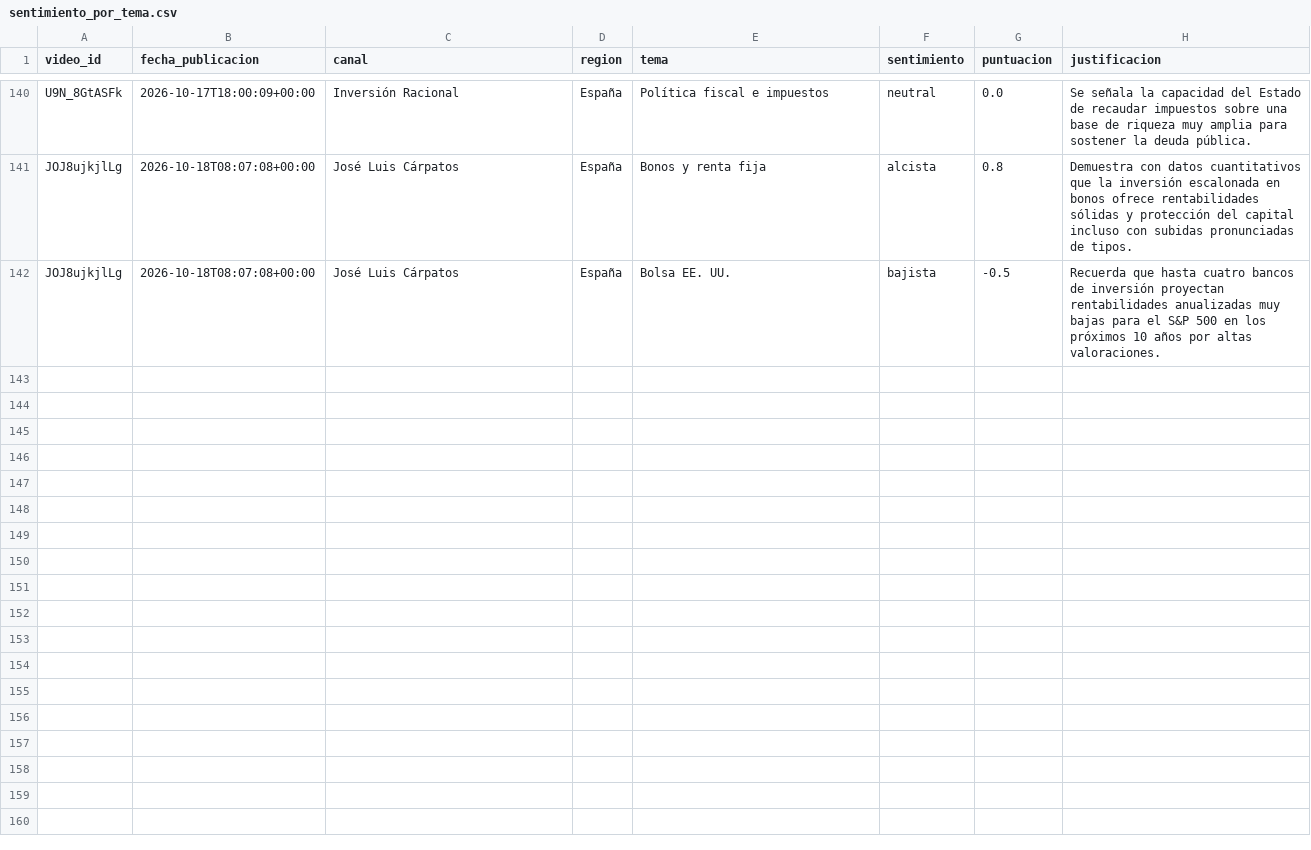
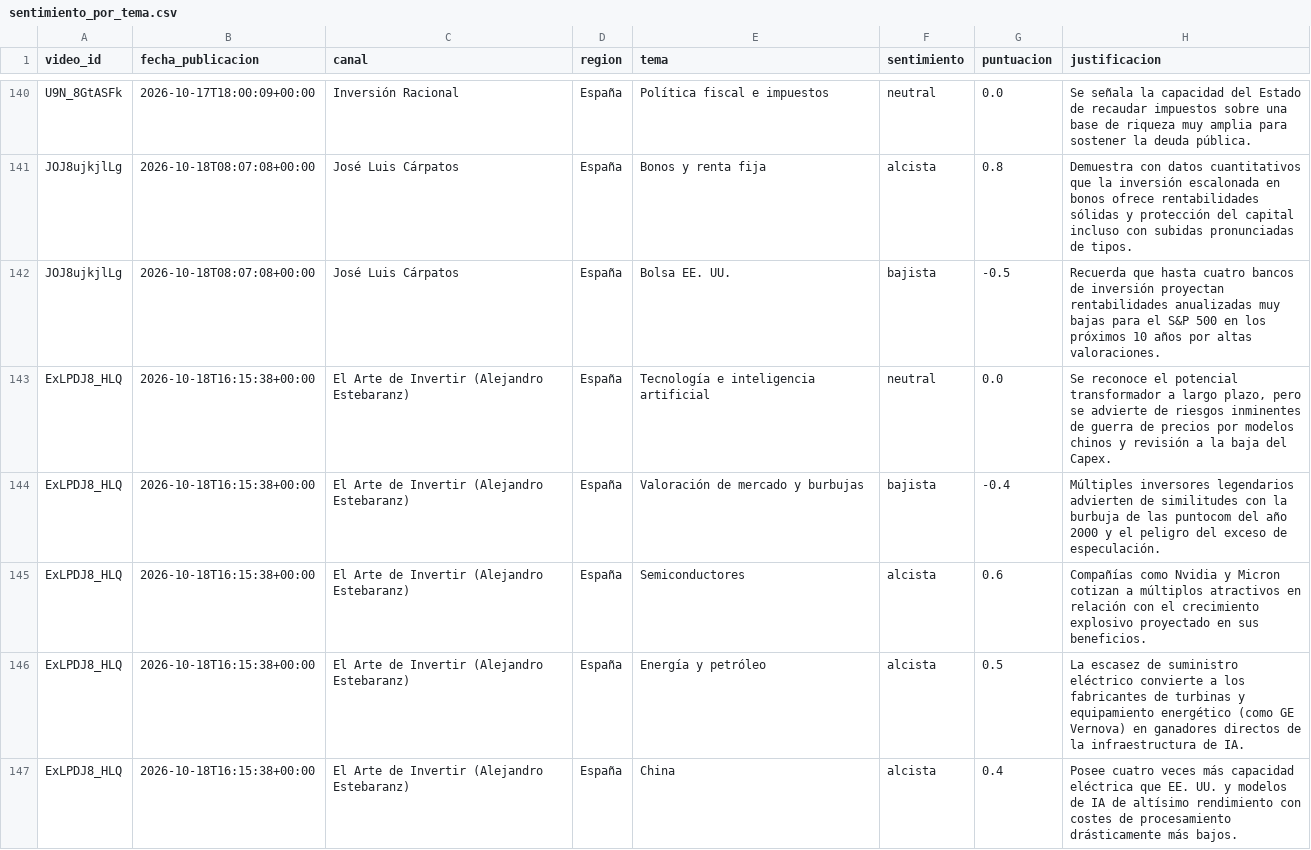
Before and after one commit to jmtroyano/resumenes-youtube, a CSV file: data/sentimiento_por_tema.csv, drawn as a sheet; only a part is shown, gaps mark what is left out; the diff covers the shown part only; the diff names each change by its address in the sheet, - before the commit and + after, or states it on an @@ line.

```diff
--- a/data/sentimiento_por_tema.csv
+++ b/data/sentimiento_por_tema.csv
+row 143: ExLPDJ8_HLQ | 2026-10-18T16:15:38+00:00 | El Arte de Invertir (Alejandro Estebaranz) | España | Tecnología e inteligencia artificial | neutral | 0.0 | Se reconoce el potencial transformador a largo plazo, pero se advierte de riesgos inminentes de guerra de precios por modelos chinos y revisión a la baja del Capex.
+row 144: ExLPDJ8_HLQ | 2026-10-18T16:15:38+00:00 | El Arte de Invertir (Alejandro Estebaranz) | España | Valoración de mercado y burbujas | bajista | -0.4 | Múltiples inversores legendarios advierten de similitudes con la burbuja de las puntocom del año 2000 y el peligro del exceso de especulación.
+row 145: ExLPDJ8_HLQ | 2026-10-18T16:15:38+00:00 | El Arte de Invertir (Alejandro Estebaranz) | España | Semiconductores | alcista | 0.6 | Compañías como Nvidia y Micron cotizan a múltiplos atractivos en relación con el crecimiento explosivo proyectado en sus beneficios.
+row 146: ExLPDJ8_HLQ | 2026-10-18T16:15:38+00:00 | El Arte de Invertir (Alejandro Estebaranz) | España | Energía y petróleo | alcista | 0.5 | La escasez de suministro eléctrico convierte a los fabricantes de turbinas y equipamiento energético (como GE Vernova) en ganadores directos de la infraestructura de IA.
+row 147: ExLPDJ8_HLQ | 2026-10-18T16:15:38+00:00 | El Arte de Invertir (Alejandro Estebaranz) | España | China | alcista | 0.4 | Posee cuatro veces más capacidad eléctrica que EE. UU. y modelos de IA de altísimo rendimiento con costes de procesamiento drásticamente más bajos.
```
Also changed, not shown: 4 added rows elsewhere in this file, data/resumenes.csv, 3 other files.
